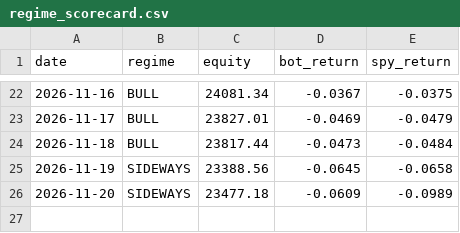
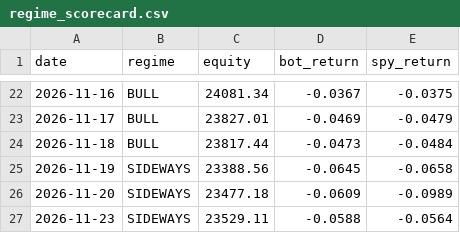
Before and after one commit to shubhamkumarsingh91-lgtm/AI-Paper-Trading-Bot, a CSV file: state/regime_scorecard.csv, drawn as a sheet; only a part is shown, gaps mark what is left out.

```diff
--- a/state/regime_scorecard.csv
+++ b/state/regime_scorecard.csv
@@ -26 +26,2 @@ date,regime,equity,bot_return,spy_return
 2026-11-20,SIDEWAYS,23477.18,-0.0609,-0.0989
+2026-11-23,SIDEWAYS,23529.11,-0.0588,-0.0564
```
Also changed, not shown: state/regime_shadow_log.csv, 2 other files.
